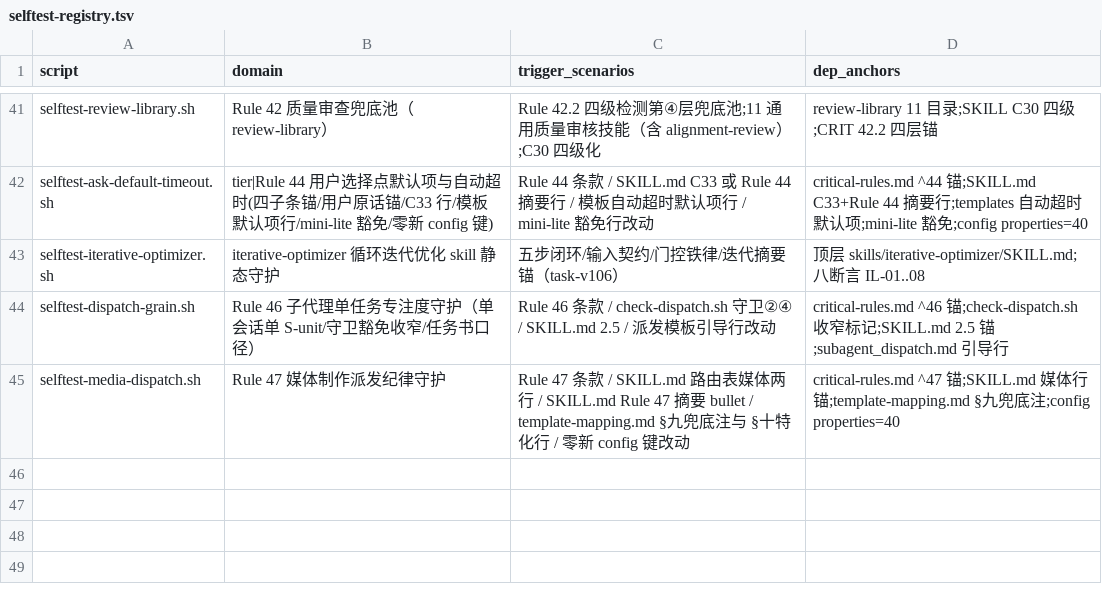
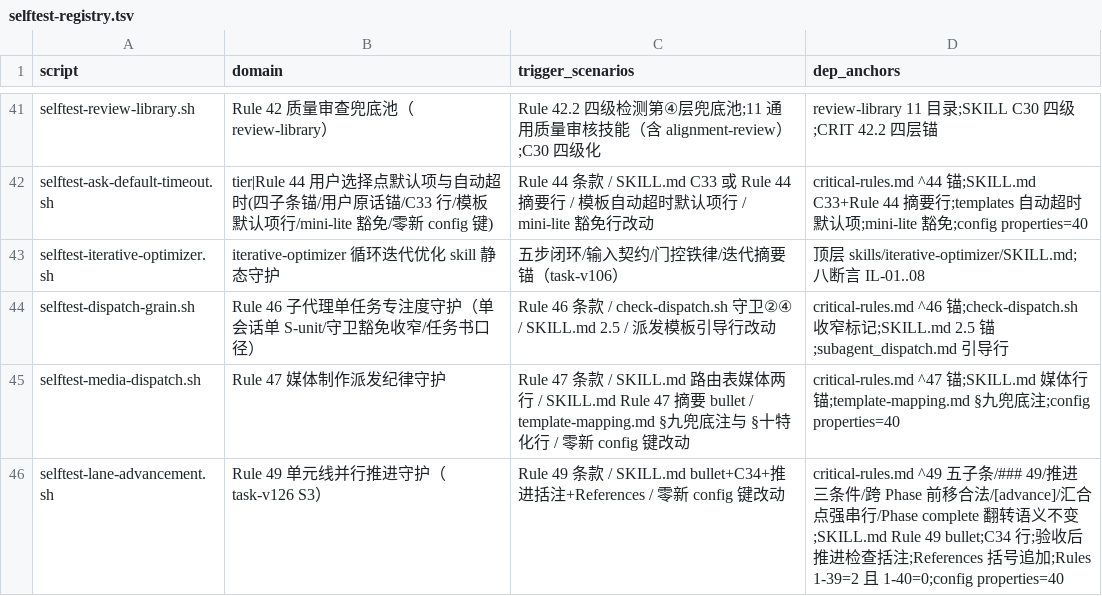
Before and after one commit to napoler/task-planner-skill, a TSV file: skills/task-planner/scripts/selftest-registry.tsv, drawn as a sheet; only a part is shown, gaps mark what is left out.

Commit message:
test(task-planner): task-v126/Phase 3 — selftest-lane-advancement.sh 守护（LA-01..14：五子条+SKILL 四锚+主锚守护+零新键）+ registry 46 行登记

```diff
--- a/skills/task-planner/scripts/selftest-registry.tsv
+++ b/skills/task-planner/scripts/selftest-registry.tsv
@@ -45 +45,2 @@ selftest-dispatch-grain.sh	Rule 46 子代理单任务专注度守护（单会话
 selftest-media-dispatch.sh	Rule 47 媒体制作派发纪律守护	Rule 47 条款 / SKILL.md 路由表媒体两行 / SKILL.md Rule 47 摘要 bullet / template-mapping.md §九兜底注与 §十特化行 / 零新 config 键改动	critical-rules.md ^47 锚;SKILL.md 媒体行锚;template-mapping.md §九兜底注;config properties=40
+selftest-lane-advancement.sh	Rule 49 单元线并行推进守护（task-v126 S3）	Rule 49 条款 / SKILL.md bullet+C34+推进括注+References / 零新 config 键改动	critical-rules.md ^49 五子条/### 49/推进三条件/跨 Phase 前移合法/[advance]/汇合点强串行/Phase complete 翻转语义不变;SKILL.md Rule 49 bullet;C34 行;验收后推进检查括注;References 括号追加;Rules 1-39=2 且 1-40=0;config properties=40
```
Also changed, not shown: 1 other file.
